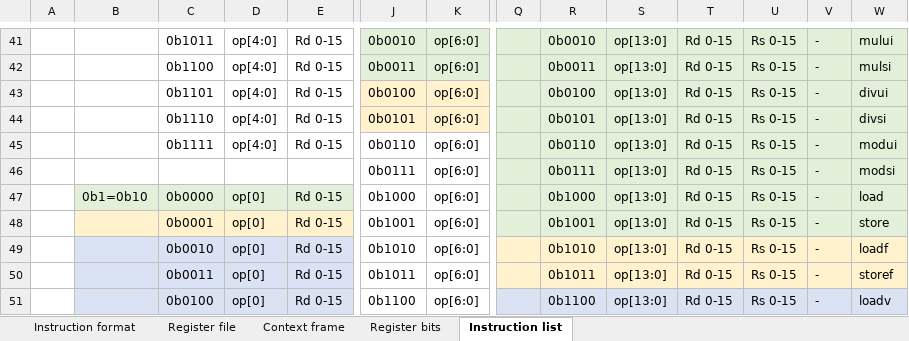
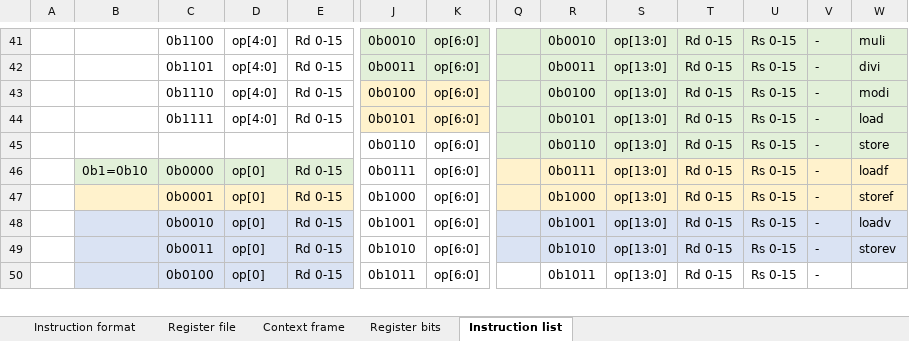
Before and after one commit to duanlin/lonelyx, an Excel workbook: RiscISAv1.1 .xlsx, sheet Instruction list, drawn as a sheet; only a part is shown, gaps mark what is left out; values as stored, in another font and other column widths than the file's, no borders; removed rows and columns are numbered as before the commit, all else as after; rows hold the shown columns only; the diff covers the shown part only; the diff names each change by its address in the sheet, - before the commit and + after, or states it on an @@ line.

```diff
--- a/RiscISAv1.1 .xlsx (sheet Instruction list)
+++ b/RiscISAv1.1 .xlsx (sheet Instruction list)
-C41: 0b1011
+C41: 0b1100
-W41: mului
+W41: muli
-C42: 0b1100
+C42: 0b1101
-W42: mulsi
+W42: divi
-C43: 0b1101
+C43: 0b1110
-W43: divui
+W43: modi
-C44: 0b1110
+C44: 0b1111
-W44: divsi
+W44: load
-row 45:  |  | 0b1111 | op[4:0] | Rd 0-15 | 0b0110 | op[6:0] |  | 0b0110 | op[13:0] | Rd 0-15 | Rs 0-15 | - | modui
-J45: 0b0111
+J45: 0b0110
-R45: 0b0111
+R45: 0b0110
-W45: modsi
+W45: store
-J46: 0b1000
+J46: 0b0111
-Q46:W47 fill: #E2F0D9
+Q46:W47 fill: #FFF2CC
-R46: 0b1000
+R46: 0b0111
-W46: load
+W46: loadf
-J47: 0b1001
+J47: 0b1000
-R47: 0b1001
+R47: 0b1000
-W47: store
+W47: storef
-J48: 0b1010
+J48: 0b1001
-Q48:W49 fill: #FFF2CC
+Q48:W49 fill: #DAE3F3
-R48: 0b1010
+R48: 0b1001
-W48: loadf
+W48: loadv
-J49: 0b1011
+J49: 0b1010
-R49: 0b1011
+R49: 0b1010
-W49: storef
+W49: storev
-J50: 0b1100
+J50: 0b1011
-Q50:W50 fill: #DAE3F3
+Q50:W50 fill: none
-R50: 0b1100
+R50: 0b1011
-W50: loadv
+W50: (empty)
```
Also changed, not shown: 70 added rows, 66 removed rows, 4 moved rows, 96 edited cells and cell formats elsewhere in this sheet, sheet Register bits, sheet Instruction format, sheet Register file.
